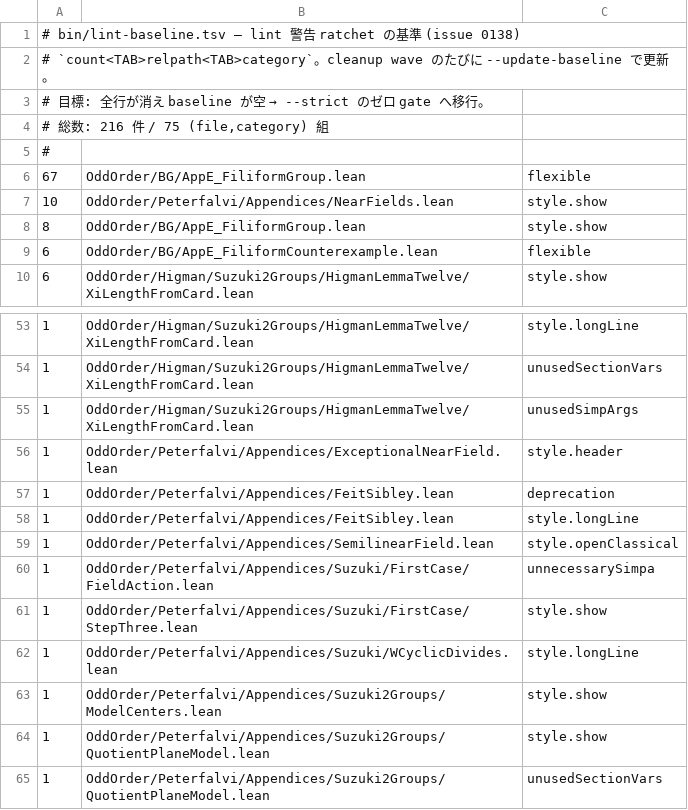
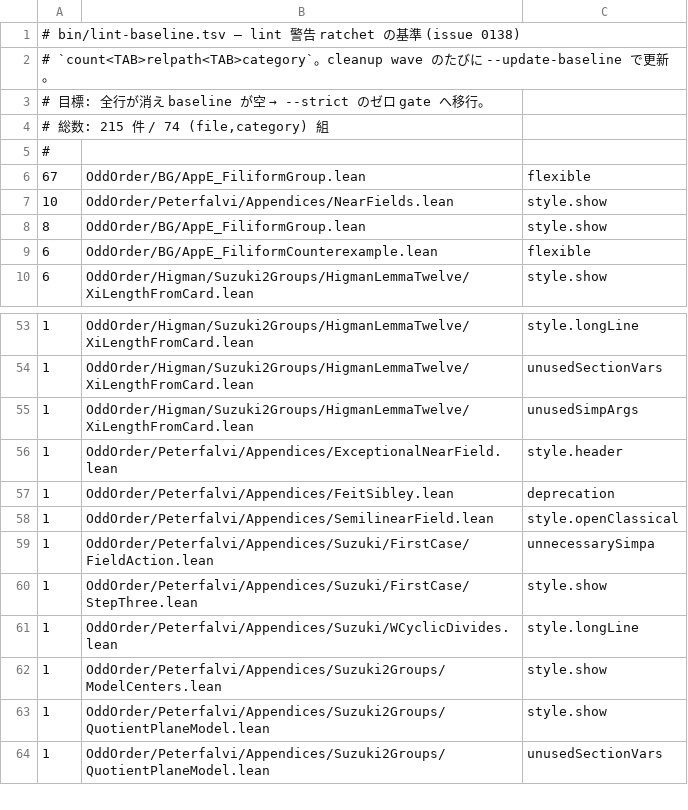
Before and after one commit to yawara/odd-order, a TSV file: bin/lint-baseline.tsv, drawn as a sheet; only a part is shown, gaps mark what is left out.

```diff
--- a/bin/lint-baseline.tsv
+++ b/bin/lint-baseline.tsv
@@ -3,3 +3,3 @@
 # 目標: 全行が消え baseline が空 → --strict のゼロ gate へ移行。
-# 総数: 216 件 / 75 (file,category) 組
+# 総数: 215 件 / 74 (file,category) 組
 #
@@ -57,3 +57,2 @@
 1	OddOrder/Peterfalvi/Appendices/FeitSibley.lean	deprecation
-1	OddOrder/Peterfalvi/Appendices/FeitSibley.lean	style.longLine
 1	OddOrder/Peterfalvi/Appendices/SemilinearField.lean	style.openClassical
```
